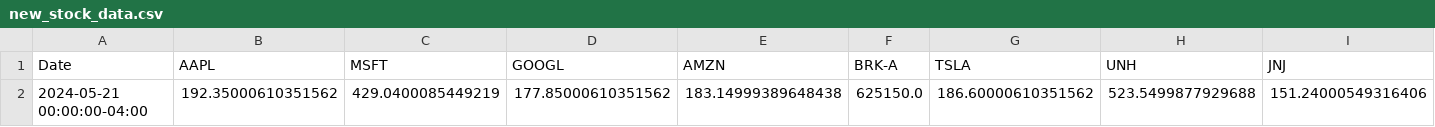
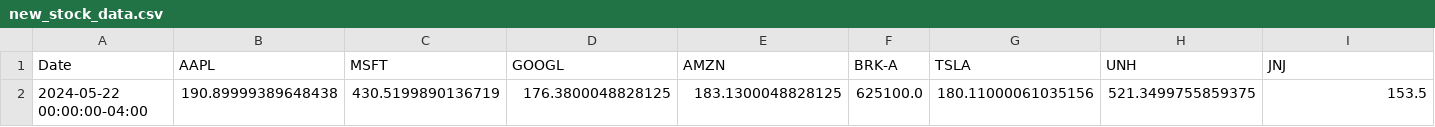
Before and after one commit to WiktorDybalski/StableWealth_Advisor, a CSV file: Data/new_stock_data.csv, drawn as a sheet; only a part is shown; removed rows and columns are numbered as before the commit, all else as after; rows hold the shown columns only; the diff names each change by its address in the sheet, - before the commit and + after, or states it on an @@ line.

```diff
--- a/Data/new_stock_data.csv
+++ b/Data/new_stock_data.csv
-row 2: 2024-05-21 00:00:00-04:00 | 192.35000610351562 | 429.0400085449219 | 177.85000610351562 | 183.14999389648438 | 625150.0 | 186.60000610351562 | 523.5499877929688 | 151.24000549316406
+row 2: 2024-05-22 00:00:00-04:00 | 190.89999389648438 | 430.5199890136719 | 176.3800048828125 | 183.1300048828125 | 625100.0 | 180.11000061035156 | 521.3499755859375 | 153.5
```
Also changed, not shown: 1 other file.
